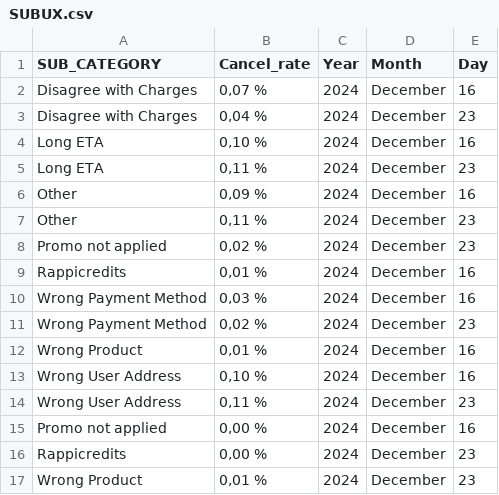
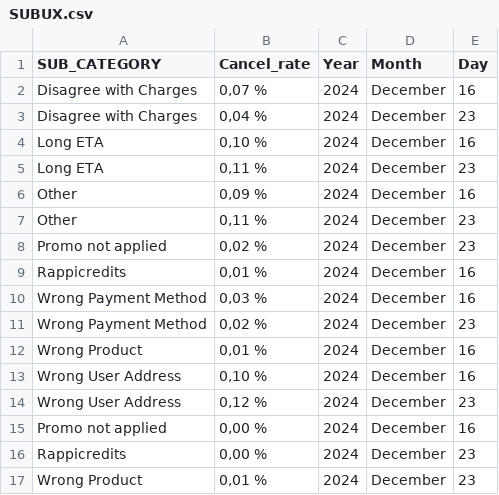
Before and after one commit to JorgeHernandezCruz/pm-rappi, a CSV file: SUBUX.csv, drawn as a sheet.

```diff
--- a/SUBUX.csv
+++ b/SUBUX.csv
@@ -13,3 +13,3 @@ Wrong Product,"0,01 %",2024,December,16
 Wrong User Address,"0,10 %",2024,December,16
-Wrong User Address,"0,11 %",2024,December,23
+Wrong User Address,"0,12 %",2024,December,23
 Promo not applied,"0,00 %",2024,December,16
```
Also changed, not shown: 1 other file.
